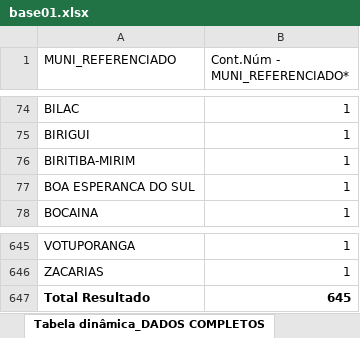
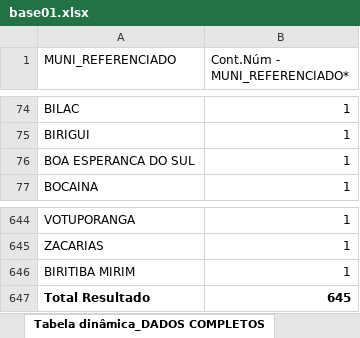
Before and after one commit to lucascgmermano/escorpiao_pesa, an Excel workbook: Dados-iniciais/base01.xlsx, sheet Tabela dinâmica_DADOS COMPLETOS, drawn as a sheet; only a part is shown, gaps mark what is left out; values as stored, in another font and other column widths than the file's, no borders; removed rows and columns are numbered as before the commit, all else as after; the diff names each change by its address in the sheet, - before the commit and + after, or states it on an @@ line.

Commit message:
pop_merge + base01

```diff
--- a/Dados-iniciais/base01.xlsx (sheet Tabela dinâmica_DADOS COMPLETOS)
+++ b/Dados-iniciais/base01.xlsx (sheet Tabela dinâmica_DADOS COMPLETOS)
-row 76: BIRITIBA-MIRIM | 1
+row 646: BIRITIBA MIRIM | 1
```
Also changed, not shown: Dados-apoio/proj-2015-2019-POP-0a10anos-RIPSA.xlsx, Dados-apoio/proj-2015-2019-POP-11a59-RIPSA.xlsx, 4 other files.
